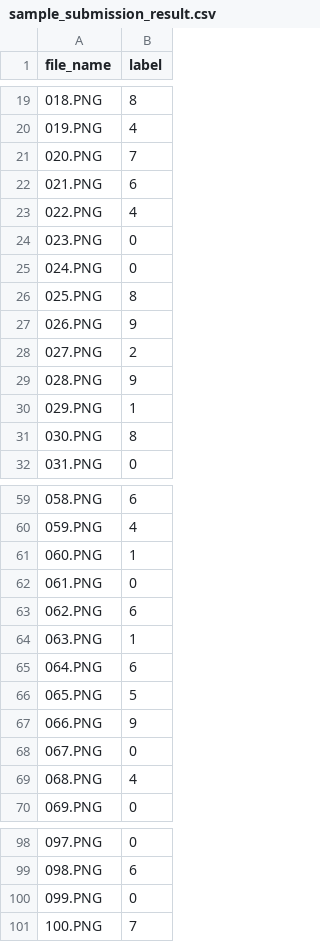
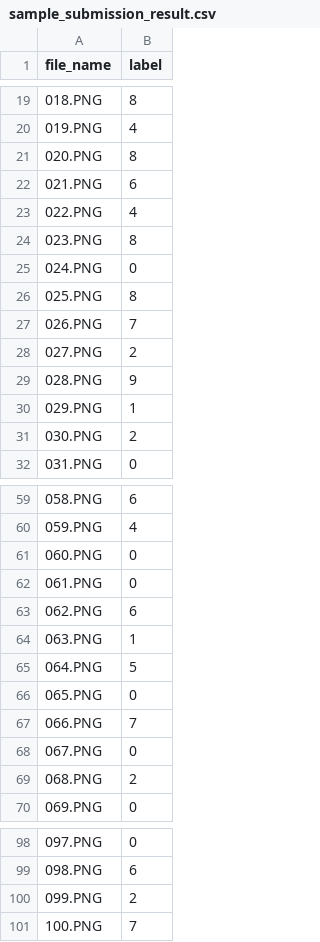
Before and after one commit to gellston/DeepLearningStudy, a CSV file: dataset/dacon_klandmark/sample_submission_result.csv, drawn as a sheet; only a part is shown, gaps mark what is left out; the diff covers the shown part only.

```diff
--- a/dataset/dacon_klandmark/sample_submission_result.csv
+++ b/dataset/dacon_klandmark/sample_submission_result.csv
@@ -20,9 +20,9 @@ file_name,label
 019.PNG,4
-020.PNG,7
+020.PNG,8
 021.PNG,6
 022.PNG,4
-023.PNG,0
+023.PNG,8
 024.PNG,0
 025.PNG,8
-026.PNG,9
+026.PNG,7
 027.PNG,2
@@ -30,3 +30,3 @@ file_name,label
 029.PNG,1
-030.PNG,8
+030.PNG,2
 031.PNG,0
@@ -60,3 +60,3 @@ file_name,label
 059.PNG,4
-060.PNG,1
+060.PNG,0
 061.PNG,0
@@ -64,7 +64,7 @@ file_name,label
 063.PNG,1
-064.PNG,6
-065.PNG,5
-066.PNG,9
+064.PNG,5
+065.PNG,0
+066.PNG,7
 067.PNG,0
-068.PNG,4
+068.PNG,2
 069.PNG,0
@@ -99,3 +99,3 @@ file_name,label
 098.PNG,6
-099.PNG,0
+099.PNG,2
 100.PNG,7
```
Also changed, not shown: 24 edited cells elsewhere in this file, 15 other files.
